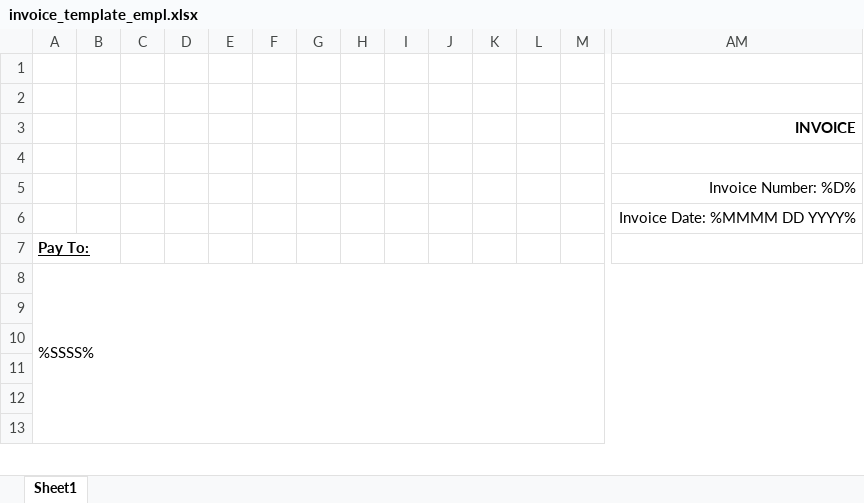
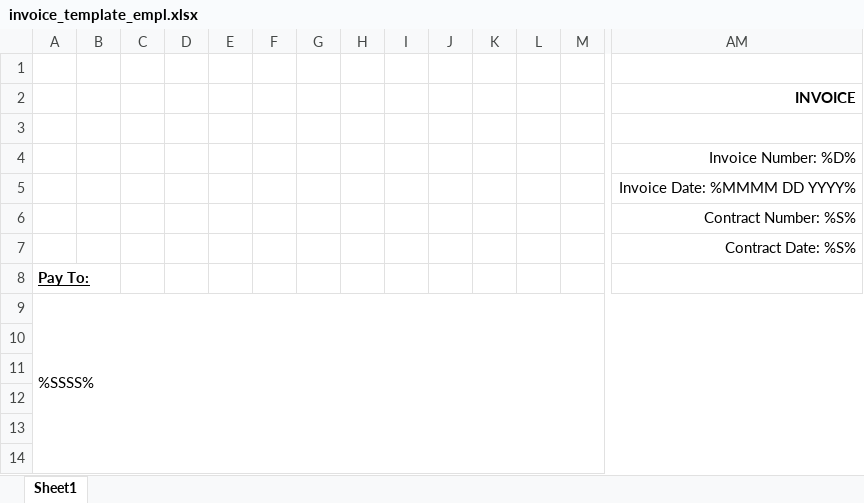
Before and after one commit to artsafin/oea-go, an Excel workbook: resources/invoice_template_empl.xlsx, sheet Sheet1, drawn as a sheet; only a part is shown, gaps mark what is left out; values as stored, in another font and other column widths than the file's, no borders; removed rows and columns are numbered as before the commit, all else as after; rows hold the shown columns only; the diff names each change by its address in the sheet, - before the commit and + after, or states it on an @@ line.

Commit message:
Add ContractNumber and ContractDate

```diff
--- a/resources/invoice_template_empl.xlsx (sheet Sheet1)
+++ b/resources/invoice_template_empl.xlsx (sheet Sheet1)
-row 2: (empty)
+row 6:  |  |  |  |  |  |  |  |  |  |  |  |  | Contract Number: %S%
+row 7:  |  |  |  |  |  |  |  |  |  |  |  |  | Contract Date: %S%
```
Also changed, not shown: 5 other files.
